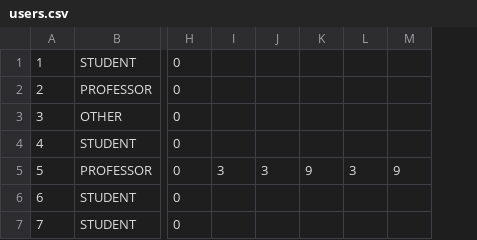
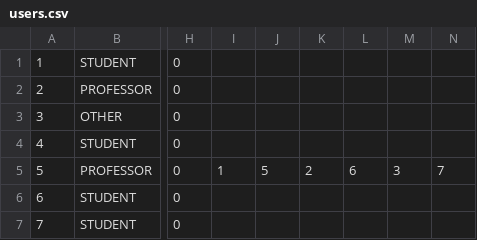
Before and after one commit to jgcmarins/dedaled, a CSV file: v150526225054/files/users.csv, drawn as a sheet; only a part is shown, gaps mark what is left out; removed rows and columns are numbered as before the commit, all else as after; the diff names each change by its address in the sheet, - before the commit and + after, or states it on an @@ line.

```diff
--- a/v150526225054/files/users.csv
+++ b/v150526225054/files/users.csv
-column I, row 5: 3
-column J, row 5: 3
-column K, row 5: 9
+column I, row 5: 1
+column J, row 5: 5
+column K, row 5: 2
+column L, row 5: 6
-column M, row 5: 9
+column N, row 5: 7
```
Also changed, not shown: v150526225054/files/library.csv, 11 other files.
